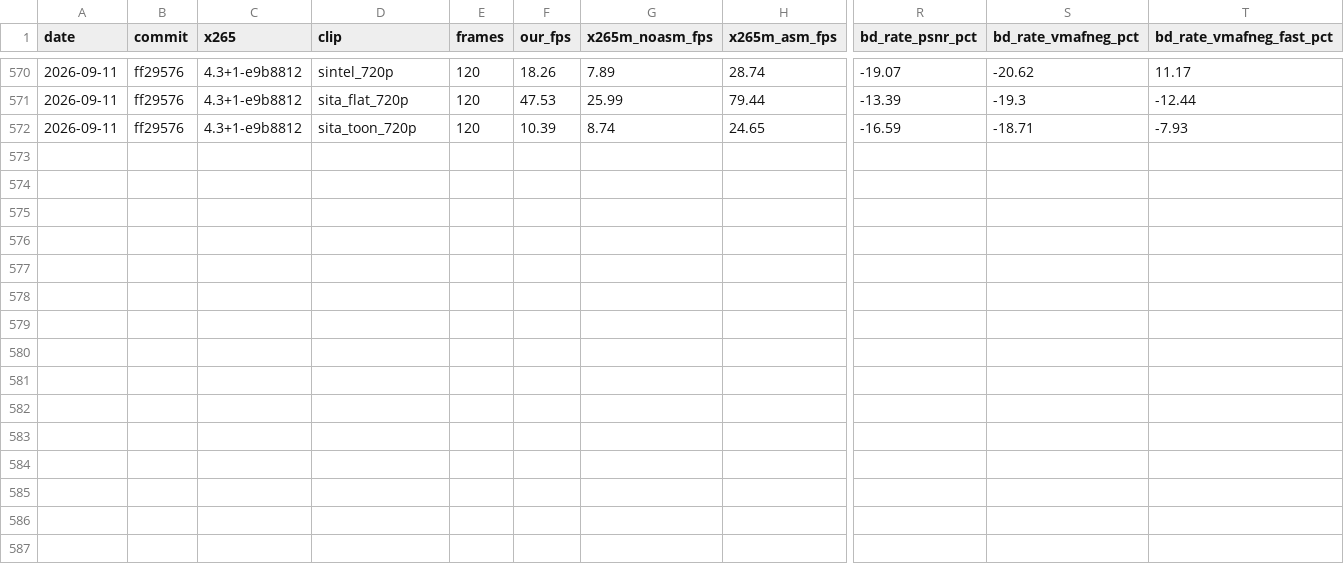
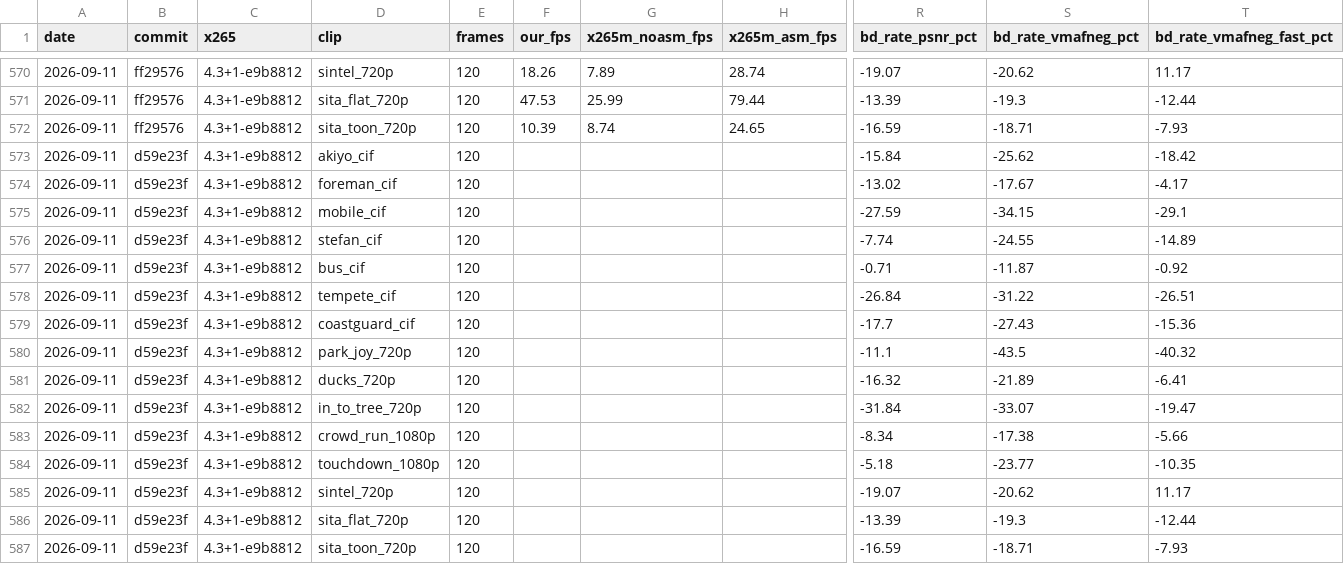
Before and after one commit to terranvigil/yah265, a CSV file: docs/data/parity-history.csv, drawn as a sheet; only a part is shown, gaps mark what is left out; rows hold the shown columns only; the diff names each change by its address in the sheet, - before the commit and + after, or states it on an @@ line.

Commit message:
board-bd: phase 7 modulation merge, 15 clips, CQP leg unchanged by construction
Every BD-VMAF-NEG value reproduces the fabccdf row exactly: the board's
ladder runs both encoders at fixed QP and the phase 7 frame term is
CRF-only, so this row documents that the CQP leg is byte-identical. The
CRF gain (CIF-7 median -8.10 -> -9.65, touchdown -6.00 -> -11.49) is in
docs/phase7-modulation-design.md; the board has no CRF column yet.

```diff
--- a/docs/data/parity-history.csv
+++ b/docs/data/parity-history.csv
+row 573: 2026-09-11 | d59e23f | 4.3+1-e9b8812 | akiyo_cif | 120 |  |  |  | -15.84 | -25.62 | -18.42
+row 574: 2026-09-11 | d59e23f | 4.3+1-e9b8812 | foreman_cif | 120 |  |  |  | -13.02 | -17.67 | -4.17
+row 575: 2026-09-11 | d59e23f | 4.3+1-e9b8812 | mobile_cif | 120 |  |  |  | -27.59 | -34.15 | -29.1
+row 576: 2026-09-11 | d59e23f | 4.3+1-e9b8812 | stefan_cif | 120 |  |  |  | -7.74 | -24.55 | -14.89
+row 577: 2026-09-11 | d59e23f | 4.3+1-e9b8812 | bus_cif | 120 |  |  |  | -0.71 | -11.87 | -0.92
+row 578: 2026-09-11 | d59e23f | 4.3+1-e9b8812 | tempete_cif | 120 |  |  |  | -26.84 | -31.22 | -26.51
+row 579: 2026-09-11 | d59e23f | 4.3+1-e9b8812 | coastguard_cif | 120 |  |  |  | -17.7 | -27.43 | -15.36
+row 580: 2026-09-11 | d59e23f | 4.3+1-e9b8812 | park_joy_720p | 120 |  |  |  | -11.1 | -43.5 | -40.32
+row 581: 2026-09-11 | d59e23f | 4.3+1-e9b8812 | ducks_720p | 120 |  |  |  | -16.32 | -21.89 | -6.41
+row 582: 2026-09-11 | d59e23f | 4.3+1-e9b8812 | in_to_tree_720p | 120 |  |  |  | -31.84 | -33.07 | -19.47
+row 583: 2026-09-11 | d59e23f | 4.3+1-e9b8812 | crowd_run_1080p | 120 |  |  |  | -8.34 | -17.38 | -5.66
+row 584: 2026-09-11 | d59e23f | 4.3+1-e9b8812 | touchdown_1080p | 120 |  |  |  | -5.18 | -23.77 | -10.35
+row 585: 2026-09-11 | d59e23f | 4.3+1-e9b8812 | sintel_720p | 120 |  |  |  | -19.07 | -20.62 | 11.17
+row 586: 2026-09-11 | d59e23f | 4.3+1-e9b8812 | sita_flat_720p | 120 |  |  |  | -13.39 | -19.3 | -12.44
+row 587: 2026-09-11 | d59e23f | 4.3+1-e9b8812 | sita_toon_720p | 120 |  |  |  | -16.59 | -18.71 | -7.93
```
